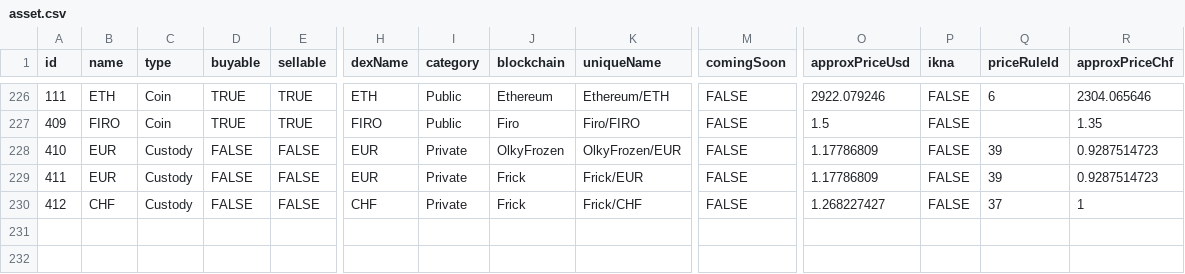
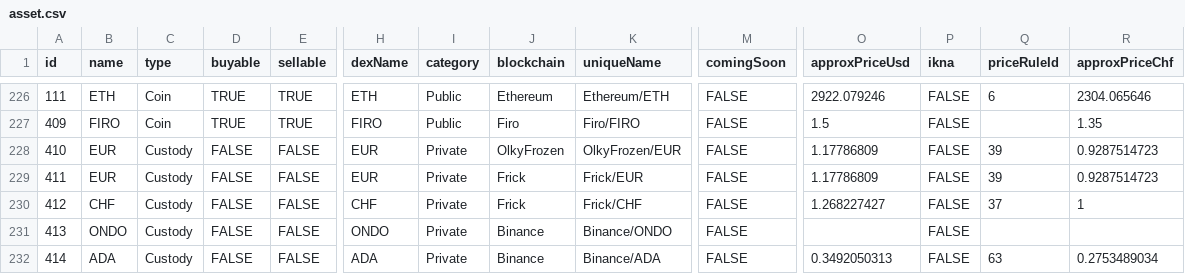
Before and after one commit to DFXswiss/api, a CSV file: migration/seed/asset.csv, drawn as a sheet; only a part is shown, gaps mark what is left out; rows hold the shown columns only; the diff names each change by its address in the sheet, - before the commit and + after, or states it on an @@ line.

Commit message:
fix(ledger): add the missing Binance custody assets for ONDO and ADA
Every asset held on an exchange needs a second `asset` row with type='Custody'
and blockchain=<ExchangeName>, next to its on-chain row. Both were missing for
ONDO and ADA on Binance, so LedgerBootstrapService — which iterates over `asset`
rows — could never create their CoA accounts.

Without the account, exchangeAssetByCcy fail-closes with "Ledger account
Binance/ONDO not found (CoA bootstrap missing)" and processForward breaks out of
the batch, leaving the exchange_tx watermark frozen: every later row stays
unposted, whatever exchange it belongs to. The recurring CoA bootstrap cron
cannot heal this — it only creates accounts for `asset` rows that exist.

ADA has the same gap and only escaped the wedge because its last Binance trade
predates the ledger cutover.

The migration is idempotent per uniqueName and takes a transaction-scoped
advisory lock first: uniqueName is not DB-unique (the unique index covers
(dexName, type, blockchain)) and there is no ENVIRONMENT guard, so two instances
starting at once could otherwise both pass the idempotency check and have the
second INSERT crash on the index. Prices come from each coin's on-chain row via
subquery, with a fail-loud guard instead of a silent NULL priceRuleId.

```diff
--- a/migration/seed/asset.csv
+++ b/migration/seed/asset.csv
+row 231: 413 | ONDO | Custody | FALSE | FALSE | ONDO | Private | Binance | Binance/ONDO | FALSE |  | FALSE
+row 232: 414 | ADA | Custody | FALSE | FALSE | ADA | Private | Binance | Binance/ADA | FALSE | 0.3492050313 | FALSE | 63 | 0.2753489034
```
Also changed, not shown: 2 other files.
